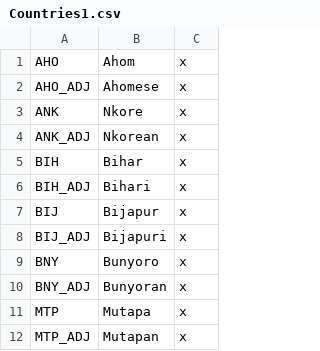
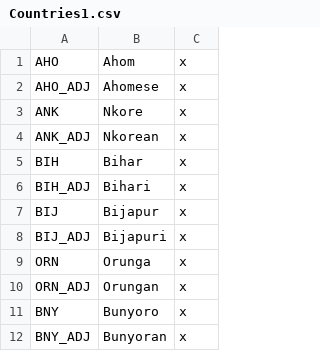
Before and after one commit to AoE-guys/AoE-SP-VERSION-DISCONTINUED-, a CSV file: AOE/localisation/Countries1.csv, drawn as a sheet; only a part is shown; the shorter side is filled out with more unchanged rows; the diff names each change by its address in the sheet, - before the commit and + after, or states it on an @@ line.

Commit message:
Orunga

```diff
--- a/AOE/localisation/Countries1.csv
+++ b/AOE/localisation/Countries1.csv
+row 9: ORN | Orunga | x
+row 10: ORN_ADJ | Orungan | x
```
Also changed, not shown: 10 other files.
